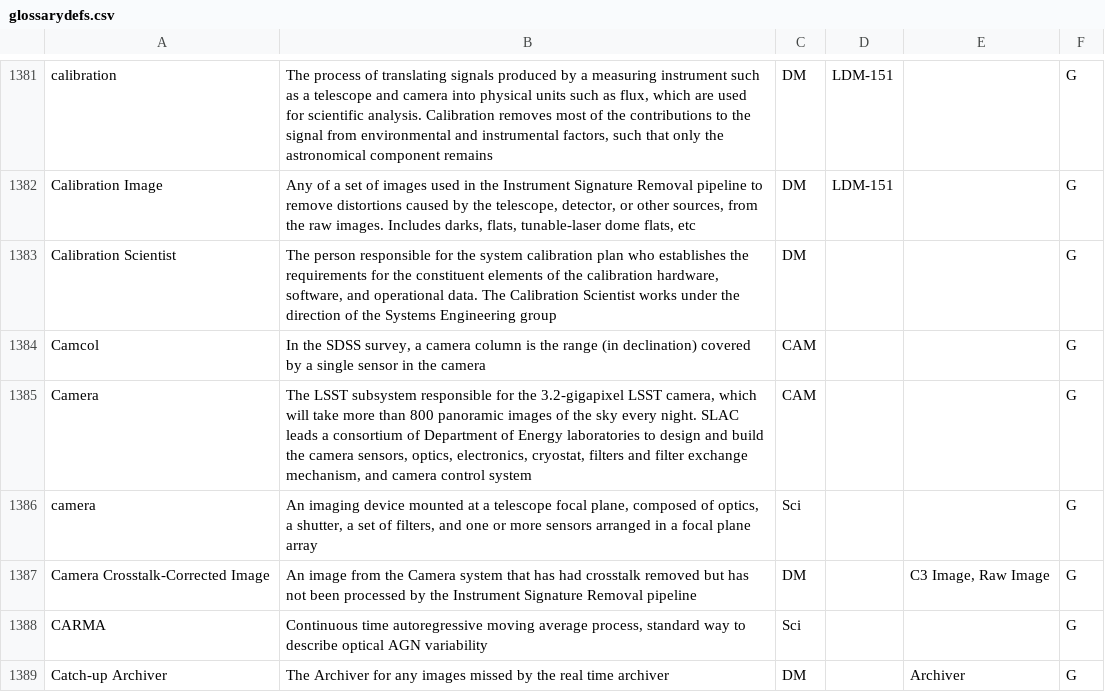
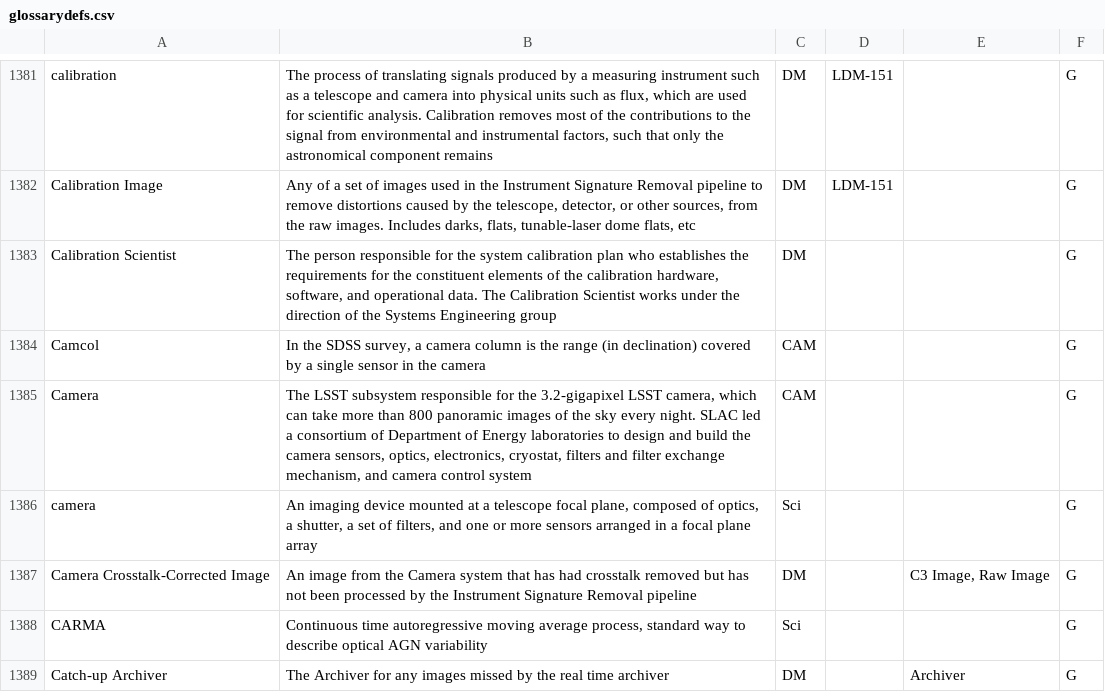
Before and after one commit to lsst/lsst-texmf, a CSV file: etc/glossarydefs.csv, drawn as a sheet; only a part is shown, gaps mark what is left out; the diff covers the shown part only.

Commit message:
change tense of Camera, various small fixes from MS

```diff
--- a/etc/glossarydefs.csv
+++ b/etc/glossarydefs.csv
@@ -1384,3 +1384,3 @@ Calibration Scientist,"The person responsible for the system calibration plan wh
 Camcol,"In the SDSS survey, a camera column is the range (in declination) covered by a single sensor in the camera",CAM,,,G
-Camera,"The LSST subsystem responsible for the 3.2-gigapixel LSST camera, which will take more than 800 panoramic images of the sky every night. SLAC leads a consortium of Department of Energy laboratories to design and build the camera sensors, optics, electronics, cryostat, filters and filter exchange mechanism, and camera control system",CAM,,,G
+Camera,"The LSST subsystem responsible for the 3.2-gigapixel LSST camera, which can take more than 800 panoramic images of the sky every night. SLAC led a consortium of Department of Energy laboratories to design and build the camera sensors, optics, electronics, cryostat, filters and filter exchange mechanism, and camera control system",CAM,,,G
 camera,"An imaging device mounted at a telescope focal plane, composed of optics, a shutter, a set of filters, and one or more sensors arranged in a focal plane array",Sci,,,G
```
Also changed, not shown: 50 edited cells elsewhere in this file, 1 other file.
